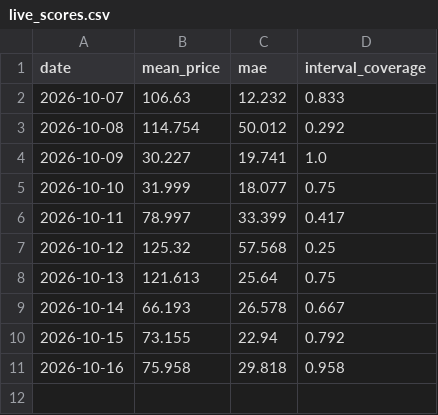
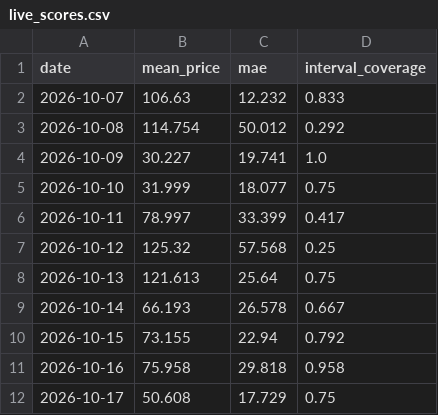
Before and after one commit to rose-ember-forge/Forecasting-Electricity-Prices-in-Stockholm, a CSV file: forecasts/live_scores.csv, drawn as a sheet; the diff names each change by its address in the sheet, - before the commit and + after, or states it on an @@ line.

```diff
--- a/forecasts/live_scores.csv
+++ b/forecasts/live_scores.csv
+row 12: 2026-10-17 | 50.608 | 17.729 | 0.75
```
Also changed, not shown: forecasts/latest.csv, forecasts/log.csv.
